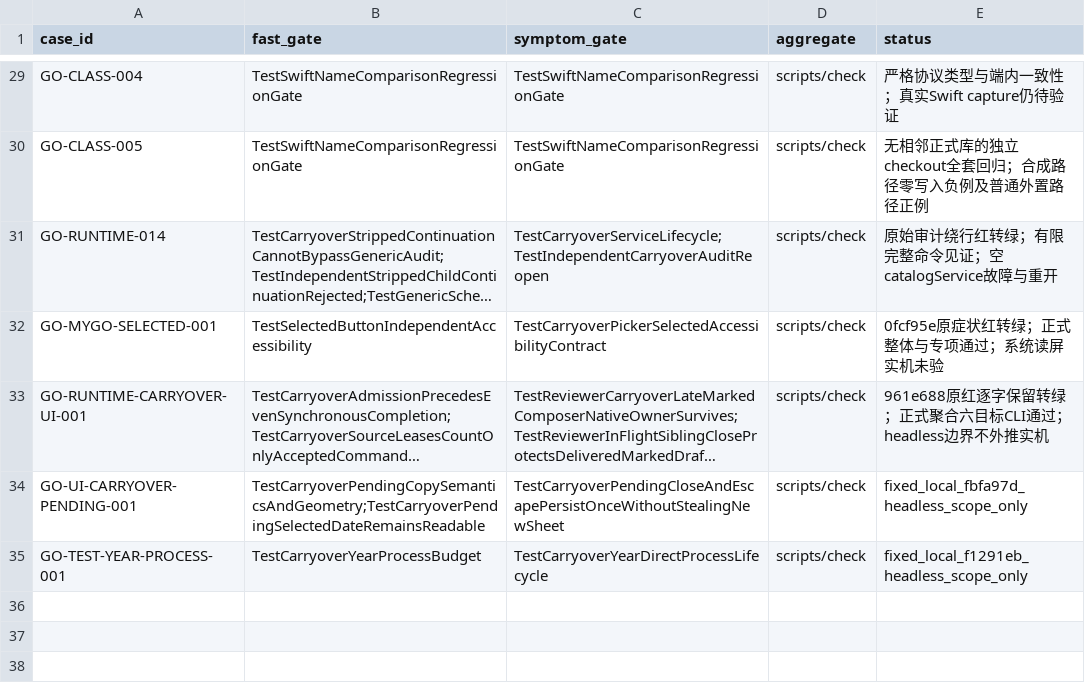
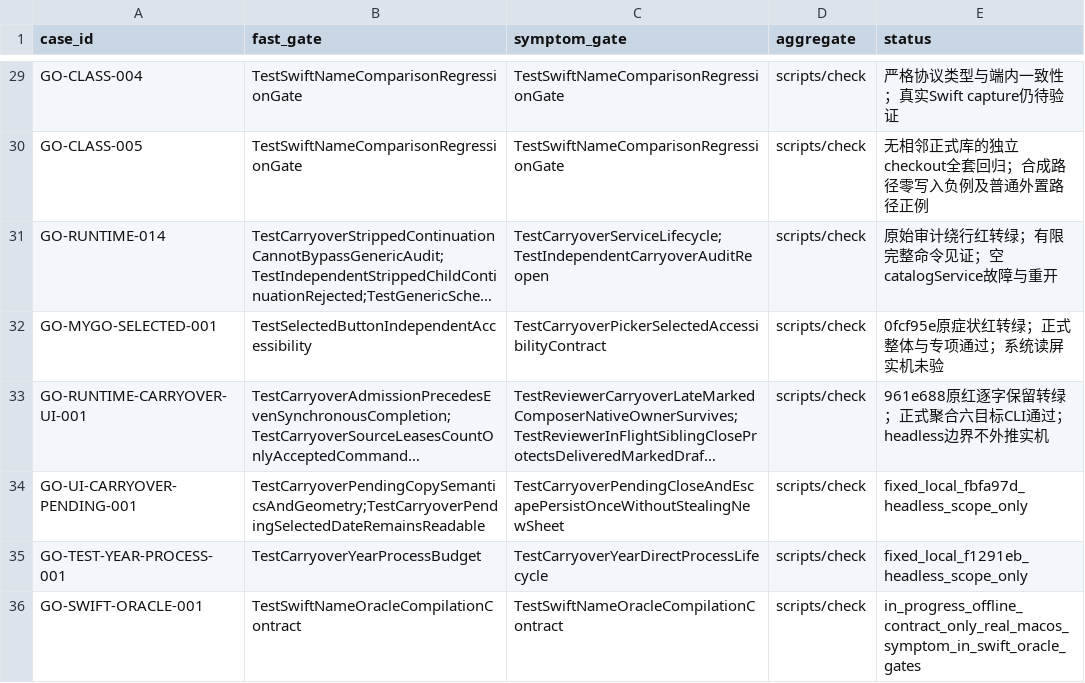
Before and after one commit to ferrumlux/noonmark-go, a TSV file: ports/mygo/docs/engineering/failure-cases/gates.tsv, drawn as a sheet; only a part is shown, gaps mark what is left out; long unchanged cells end in ….

Commit message:
fix(oracle): preserve Swift package context and enforce default gates
Provide package context only to the isolated upstream core compiler. Preserve external public-API harness, source pins and all data boundaries. Add a default Go-to-Python fast gate with missing-bridge and old-runner red tests.

Local reviewed checkpoint: 8f26e86484d5e10419070912b5e354dadcb90348
Local focused race, 19 oracle contracts and 28 comparison regressions passed. Actual hosted Swift verification remains pending.

Failure-Case: GO-SWIFT-ORACLE-001
Task-Id: fix-swift-oracle-package

```diff
--- a/ports/mygo/docs/engineering/failure-cases/gates.tsv
+++ b/ports/mygo/docs/engineering/failure-cases/gates.tsv
@@ -35 +35,2 @@ GO-UI-CARRYOVER-PENDING-001	TestCarryoverPendingCopySemanticsAndGeometry;TestCar
 GO-TEST-YEAR-PROCESS-001	TestCarryoverYearProcessBudget	TestCarryoverYearDirectProcessLifecycle	scripts/check	fixed_local_f1291eb_headless_scope_only
+GO-SWIFT-ORACLE-001	TestSwiftNameOracleCompilationContract	TestSwiftNameOracleCompilationContract	scripts/check	in_progress_offline_contract_only_real_macos_symptom_in_swift_oracle_gates
```
Also changed, not shown: 9 other files.
